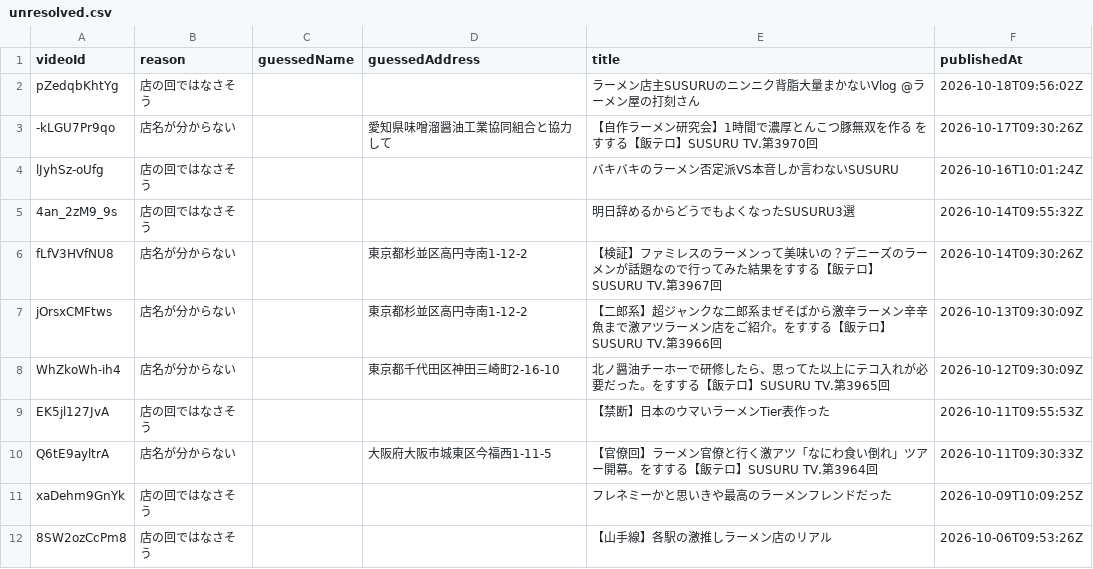
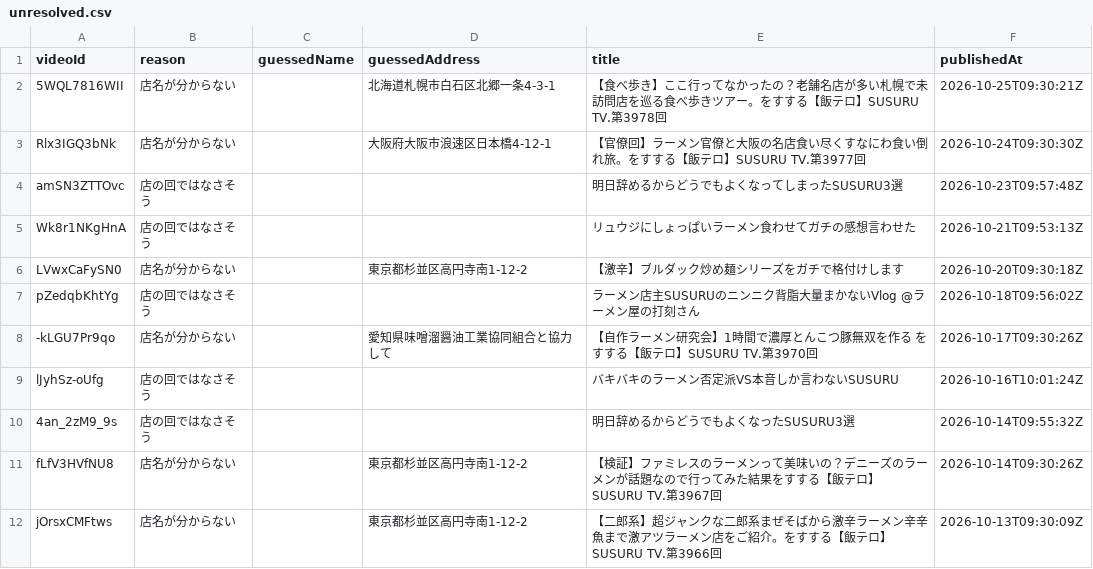
Before and after one commit to TaigaYanai-git/SusuruMap, a CSV file: data/unresolved.csv, drawn as a sheet; only a part is shown; the shorter side is filled out with more unchanged rows.

```diff
--- a/data/unresolved.csv
+++ b/data/unresolved.csv
@@ -1,2 +1,7 @@
 videoId,reason,guessedName,guessedAddress,title,publishedAt
+5WQL7816WII,店名が分からない,,北海道札幌市白石区北郷一条4-3-1,【食べ歩き】ここ行ってなかったの？老舗名店が多い札幌で未訪問店を巡る食べ歩きツアー。をすする【飯テロ】SUSURU TV.第3978回,2026-10-25T09:30:21Z
+Rlx3IGQ3bNk,店名が分からない,,大阪府大阪市浪速区日本橋4-12-1,【官僚回】ラーメン官僚と大阪の名店食い尽くすなにわ食い倒れ旅。をすする【飯テロ】SUSURU TV.第3977回,2026-10-24T09:30:30Z
+amSN3ZTTOvc,店の回ではなさそう,,,明日辞めるからどうでもよくなってしまったSUSURU3選,2026-10-23T09:57:48Z
+Wk8r1NKgHnA,店の回ではなさそう,,,リュウジにしょっぱいラーメン食わせてガチの感想言わせた,2026-10-21T09:53:13Z
+LVwxCaFySN0,店名が分からない,,東京都杉並区高円寺南1-12-2,【激辛】ブルダック炒め麺シリーズをガチで格付けします,2026-10-20T09:30:18Z
 pZedqbKhtYg,店の回ではなさそう,,,ラーメン店主SUSURUのニンニク背脂大量まかないVlog @ラーメン屋の打刻さん,2026-10-18T09:56:02Z
```
Also changed, not shown: 2 other files.
